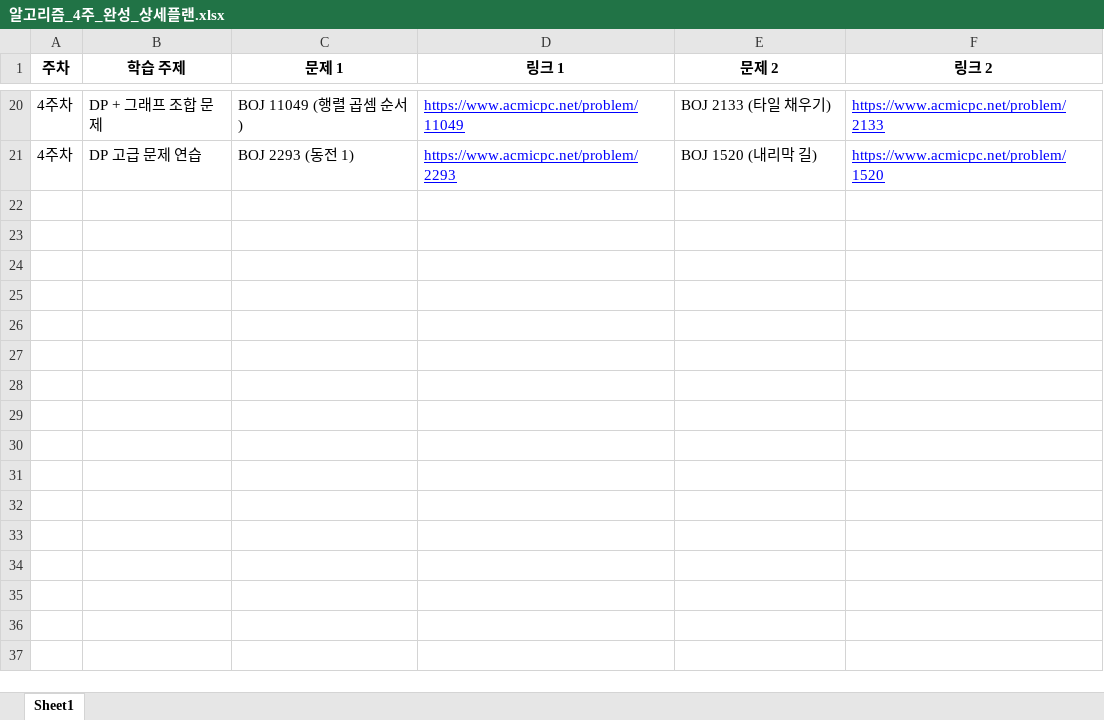
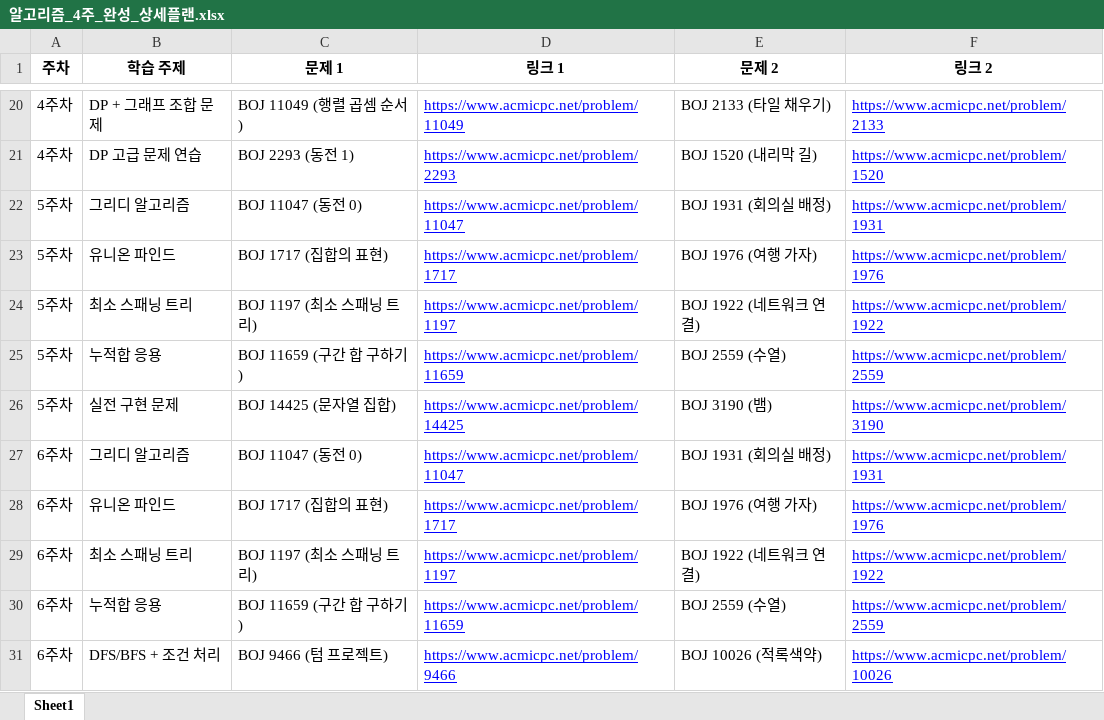
Before and after one commit to misterq55/BaekjoonAlgorithm, an Excel workbook: 알고리즘_4주_완성_상세플랜.xlsx, sheet Sheet1, drawn as a sheet; only a part is shown, gaps mark what is left out; values as stored, in another font and other column widths than the file's, no borders; the diff names each change by its address in the sheet, - before the commit and + after, or states it on an @@ line.

Commit message:
커리큘럼 업데이트

```diff
--- a/알고리즘_4주_완성_상세플랜.xlsx (sheet Sheet1)
+++ b/알고리즘_4주_완성_상세플랜.xlsx (sheet Sheet1)
+row 22: 5주차 | 그리디 알고리즘 | BOJ 11047 (동전 0) | https://www.acmicpc.net/problem/11047 | BOJ 1931 (회의실 배정) | https://www.acmicpc.net/problem/1931
+row 23: 5주차 | 유니온 파인드 | BOJ 1717 (집합의 표현) | https://www.acmicpc.net/problem/1717 | BOJ 1976 (여행 가자) | https://www.acmicpc.net/problem/1976
+row 24: 5주차 | 최소 스패닝 트리 | BOJ 1197 (최소 스패닝 트리) | https://www.acmicpc.net/problem/1197 | BOJ 1922 (네트워크 연결) | https://www.acmicpc.net/problem/1922
+row 25: 5주차 | 누적합 응용 | BOJ 11659 (구간 합 구하기) | https://www.acmicpc.net/problem/11659 | BOJ 2559 (수열) | https://www.acmicpc.net/problem/2559
+row 26: 5주차 | 실전 구현 문제 | BOJ 14425 (문자열 집합) | https://www.acmicpc.net/problem/14425 | BOJ 3190 (뱀) | https://www.acmicpc.net/problem/3190
+row 27: 6주차 | 그리디 알고리즘 | BOJ 11047 (동전 0) | https://www.acmicpc.net/problem/11047 | BOJ 1931 (회의실 배정) | https://www.acmicpc.net/problem/1931
+row 28: 6주차 | 유니온 파인드 | BOJ 1717 (집합의 표현) | https://www.acmicpc.net/problem/1717 | BOJ 1976 (여행 가자) | https://www.acmicpc.net/problem/1976
+row 29: 6주차 | 최소 스패닝 트리 | BOJ 1197 (최소 스패닝 트리) | https://www.acmicpc.net/problem/1197 | BOJ 1922 (네트워크 연결) | https://www.acmicpc.net/problem/1922
+row 30: 6주차 | 누적합 응용 | BOJ 11659 (구간 합 구하기) | https://www.acmicpc.net/problem/11659 | BOJ 2559 (수열) | https://www.acmicpc.net/problem/2559
+row 31: 6주차 | DFS/BFS + 조건 처리 | BOJ 9466 (텀 프로젝트) | https://www.acmicpc.net/problem/9466 | BOJ 10026 (적록색약) | https://www.acmicpc.net/problem/10026
```
